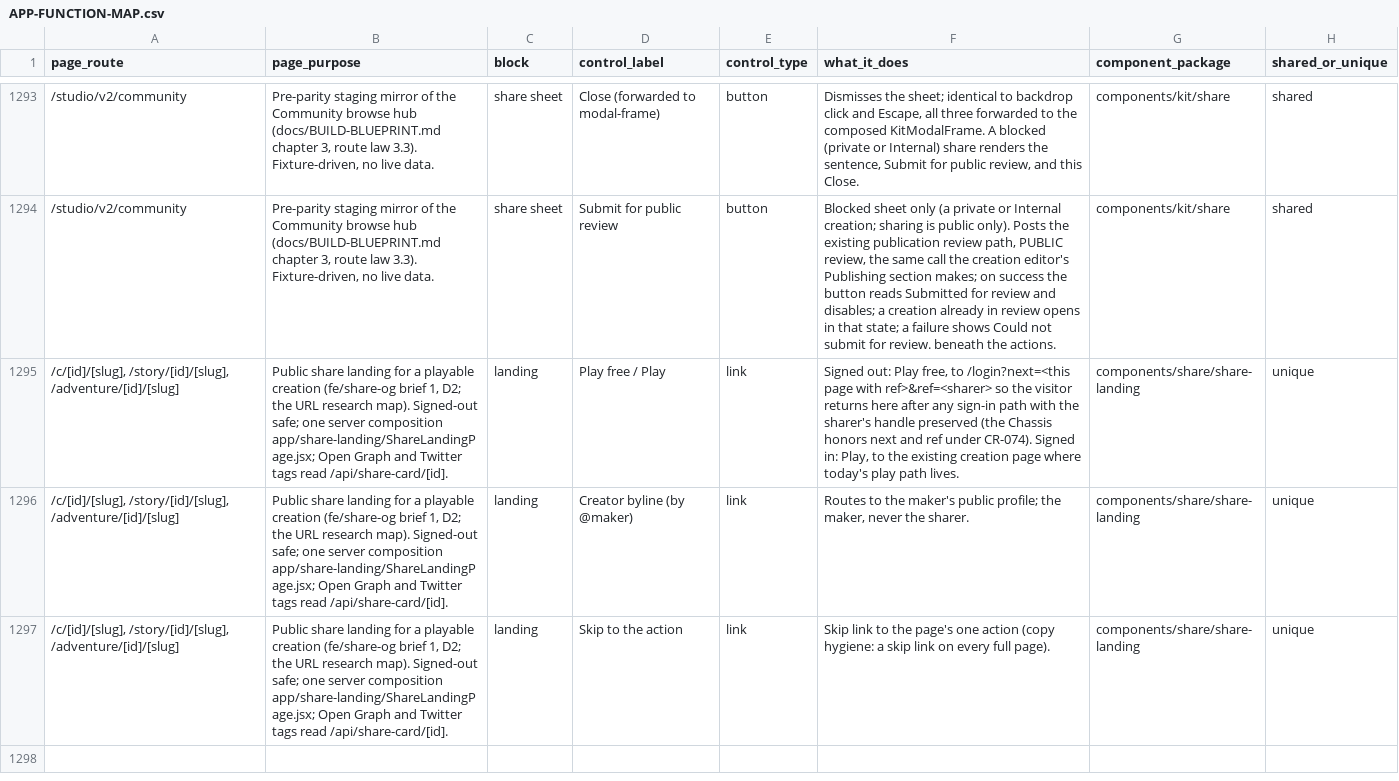
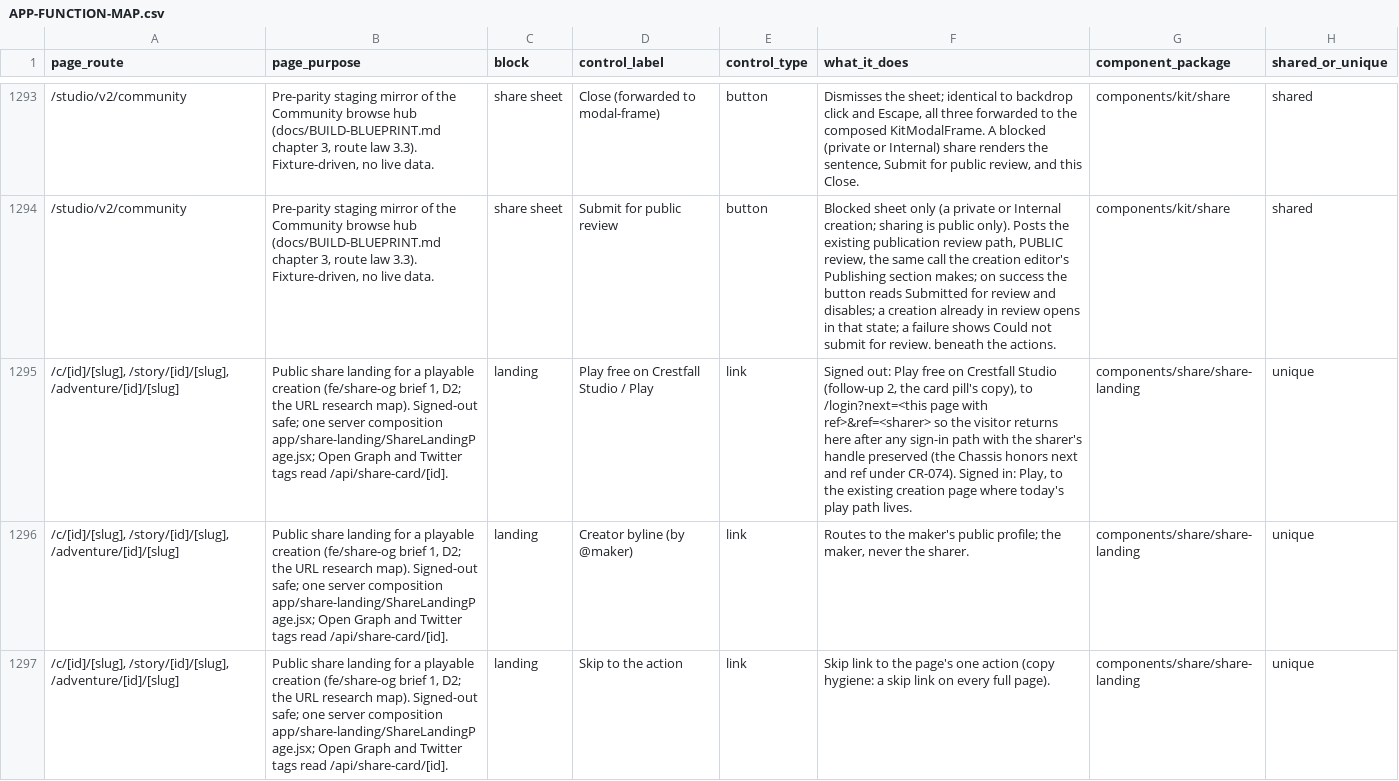
Before and after one commit to nsdamuth/Crestfall-fe, a CSV file: docs/APP-FUNCTION-MAP.csv, drawn as a sheet; only a part is shown, gaps mark what is left out; the diff names each change by its address in the sheet, - before the commit and + after, or states it on an @@ line.

```diff
--- a/docs/APP-FUNCTION-MAP.csv
+++ b/docs/APP-FUNCTION-MAP.csv
-D1295 (control_label): Play free / Play
+D1295 (control_label): Play free on Crestfall Studio / Play
-F1295 (what_it_does): …out: Play free, to /login?next=<this…
+F1295 (what_it_does): …out: Play free on Crestfall Studio (follow-up 2, the card pill's copy), to /login?next=<this…
```
Also changed, not shown: 9 other files.
